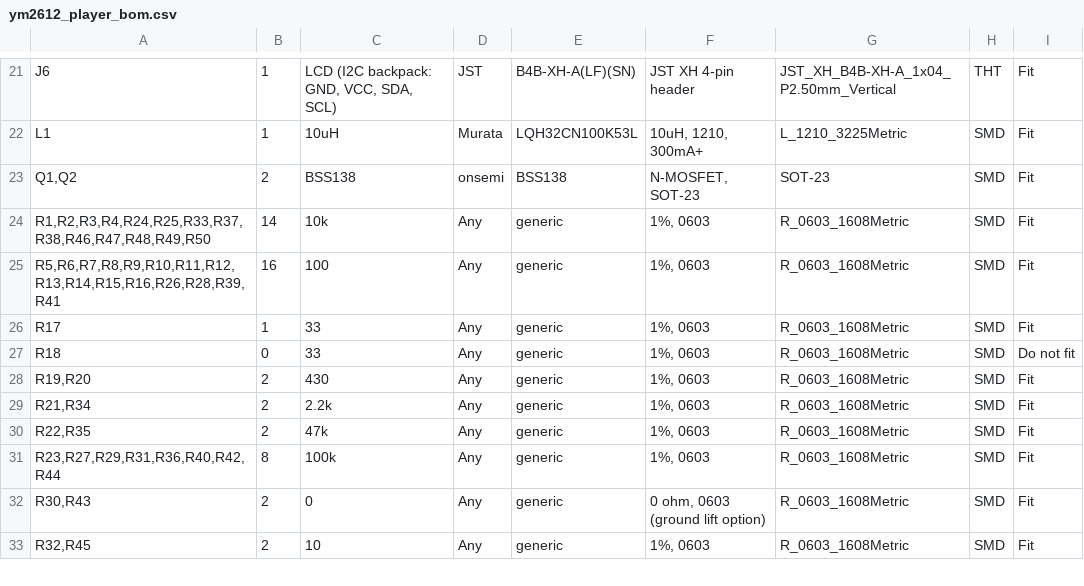
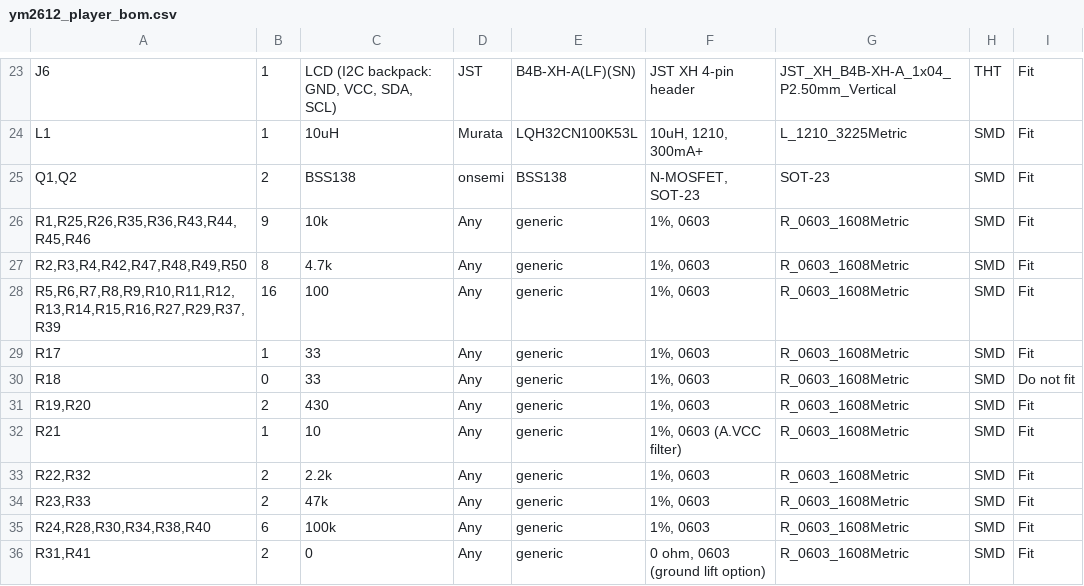
Before and after one commit to ctrlvlts-000/Vintage-Sound-Chip-Player, a CSV file: hardware/ym2612_player/fab/ym2612_player_bom.csv, drawn as a sheet; only a part is shown, gaps mark what is left out; the diff covers the shown part only.

```diff
--- a/hardware/ym2612_player/fab/ym2612_player_bom.csv
+++ b/hardware/ym2612_player/fab/ym2612_player_bom.csv
@@ -23,4 +25,5 @@ L1,1,10uH,Murata,LQH32CN100K53L,"10uH, 1210, 300mA+",L_1210_3225Metric,SMD,Fit
 "Q1,Q2",2,BSS138,onsemi,BSS138,"N-MOSFET, SOT-23",SOT-23,SMD,Fit
-"R1,R2,R3,R4,R24,R25,R33,R37,R38,R46,R47,R48,R49,R50",14,10k,Any,generic,"1%, 0603",R_0603_1608Metric,SMD,Fit
-"R5,R6,R7,R8,R9,R10,R11,R12,R13,R14,R15,R16,R26,R28,R39,R41",16,100,Any,generic,"1%, 0603",R_0603_1608Metric,SMD,Fit
+"R1,R25,R26,R35,R36,R43,R44,R45,R46",9,10k,Any,generic,"1%, 0603",R_0603_1608Metric,SMD,Fit
+"R2,R3,R4,R42,R47,R48,R49,R50",8,4.7k,Any,generic,"1%, 0603",R_0603_1608Metric,SMD,Fit
+"R5,R6,R7,R8,R9,R10,R11,R12,R13,R14,R15,R16,R27,R29,R37,R39",16,100,Any,generic,"1%, 0603",R_0603_1608Metric,SMD,Fit
 R17,1,33,Any,generic,"1%, 0603",R_0603_1608Metric,SMD,Fit
@@ -28,6 +31,6 @@ R18,0,33,Any,generic,"1%, 0603",R_0603_1608Metric,SMD,Do not fit
 "R19,R20",2,430,Any,generic,"1%, 0603",R_0603_1608Metric,SMD,Fit
-"R21,R34",2,2.2k,Any,generic,"1%, 0603",R_0603_1608Metric,SMD,Fit
-"R22,R35",2,47k,Any,generic,"1%, 0603",R_0603_1608Metric,SMD,Fit
-"R23,R27,R29,R31,R36,R40,R42,R44",8,100k,Any,generic,"1%, 0603",R_0603_1608Metric,SMD,Fit
-"R30,R43",2,0,Any,generic,"0 ohm, 0603 (ground lift option)",R_0603_1608Metric,SMD,Fit
-"R32,R45",2,10,Any,generic,"1%, 0603",R_0603_1608Metric,SMD,Fit
+R21,1,10,Any,generic,"1%, 0603 (A.VCC filter)",R_0603_1608Metric,SMD,Fit
+"R22,R32",2,2.2k,Any,generic,"1%, 0603",R_0603_1608Metric,SMD,Fit
+"R23,R33",2,47k,Any,generic,"1%, 0603",R_0603_1608Metric,SMD,Fit
+"R24,R28,R30,R34,R38,R40",6,100k,Any,generic,"1%, 0603",R_0603_1608Metric,SMD,Fit
+"R31,R41",2,0,Any,generic,"0 ohm, 0603 (ground lift option)",R_0603_1608Metric,SMD,Fit
```
Also changed, not shown: 2 added rows, 1 removed row and 34 edited cells elsewhere in this file, hardware/ym2612_player/fab/ym2612_player_cpl.csv, 18 other files.
